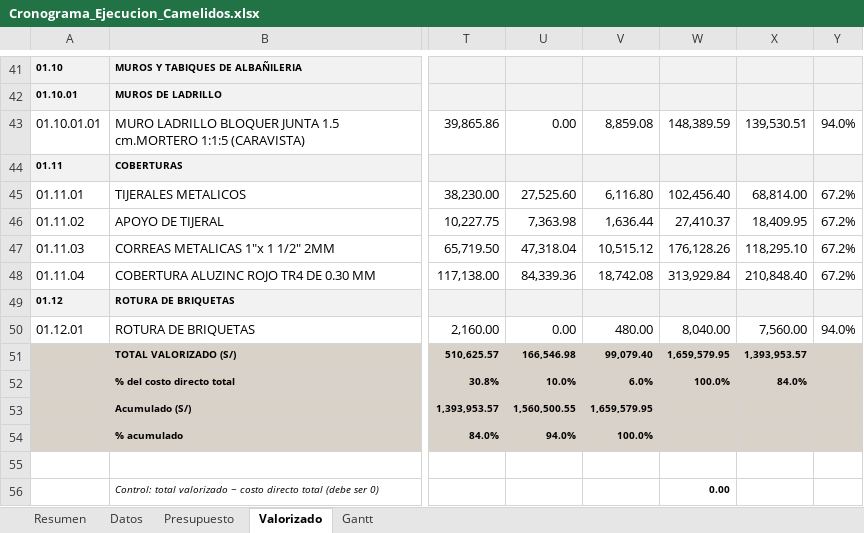
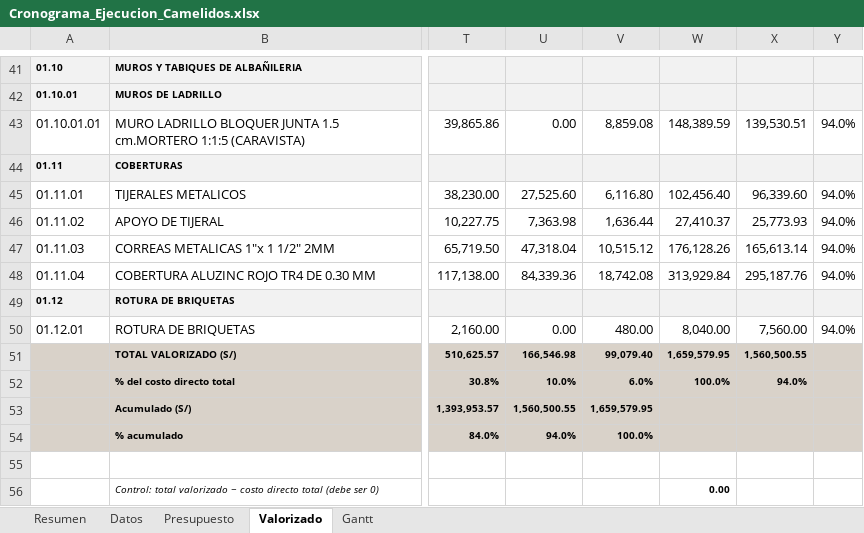
Before and after one commit to jsaico/Algoritmos, an Excel workbook: obra_camelidos/Cronograma_Ejecucion_Camelidos.xlsx, sheet Valorizado, drawn as a sheet; only a part is shown, gaps mark what is left out; values as stored, in another font and other column widths than the file's, no borders; the diff names each change by its address in the sheet, - before the commit and + after, or states it on an @@ line.

```diff
--- a/obra_camelidos/Cronograma_Ejecucion_Camelidos.xlsx (sheet Valorizado)
+++ b/obra_camelidos/Cronograma_Ejecucion_Camelidos.xlsx (sheet Valorizado)
-X45: 68,814.00
+X45: 96,339.60
-Y45:Y48: 67.2%
+Y45:Y48: 94.0%
-X46: 18,409.95
+X46: 25,773.93
-X47: 118,295.10
+X47: 165,613.14
-X48: 210,848.40
+X48: 295,187.76
-X51: 1,393,953.57
+X51: 1,560,500.55
-X52: 84.0%
+X52: 94.0%
```
Also changed, not shown: sheet Resumen, sheet Datos, sheet Gantt, 2 other files.
